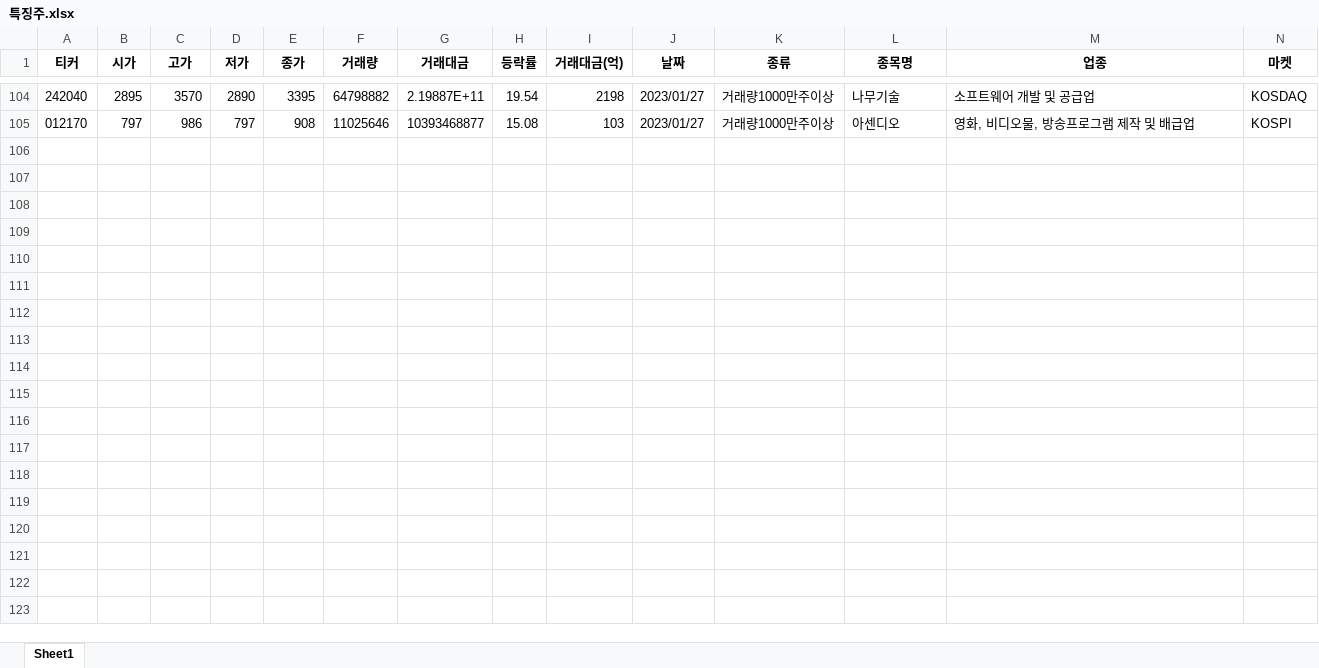
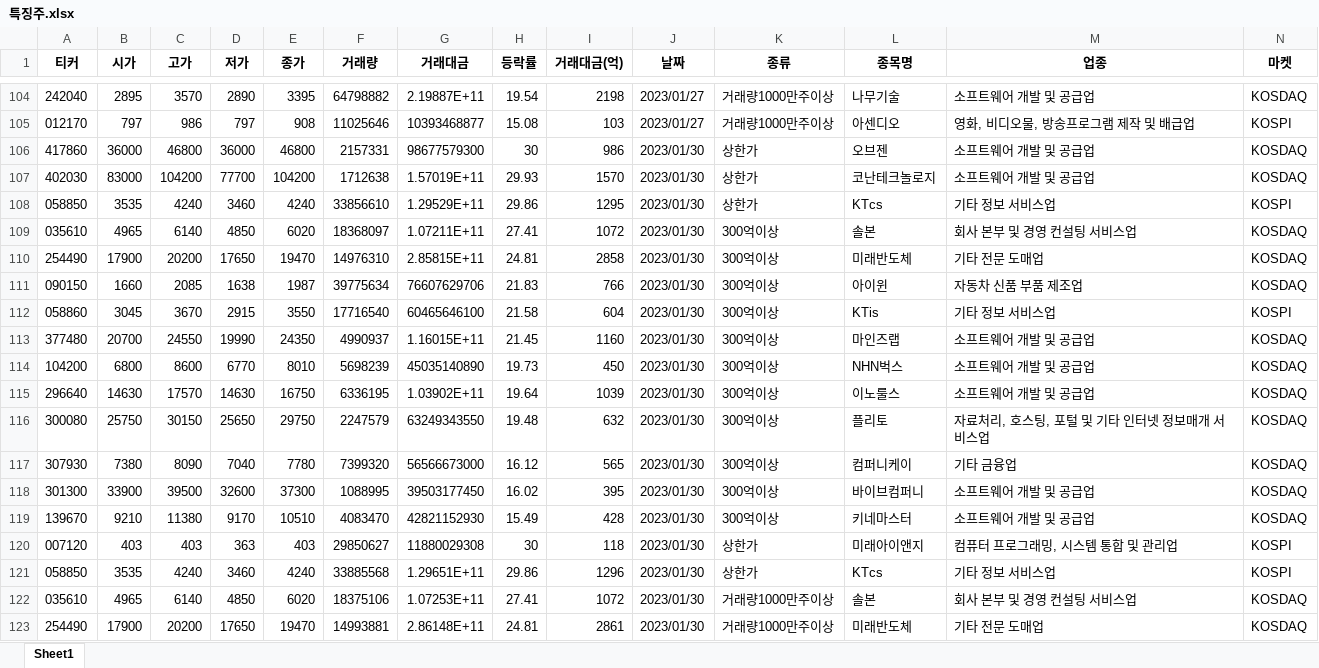
Before and after one commit to wndskim/stock, an Excel workbook: Data/특징주.xlsx, sheet Sheet1, drawn as a sheet; only a part is shown, gaps mark what is left out; values as stored, in another font and other column widths than the file's, no borders; rows hold the shown columns only; the diff covers the shown part only; the diff names each change by its address in the sheet, - before the commit and + after, or states it on an @@ line.

Commit message:
Update 특징주.xlsx

```diff
--- a/Data/특징주.xlsx (sheet Sheet1)
+++ b/Data/특징주.xlsx (sheet Sheet1)
+row 106: 417860 | 36000 | 46800 | 36000 | 46800 | 2157331 | 98677579300 | 30 | 986 | 2023/01/30 | 상한가 | 오브젠 | 소프트웨어 개발 및 공급업 | KOSDAQ
+row 107: 402030 | 83000 | 104200 | 77700 | 104200 | 1712638 | 1.57019E+11 | 29.93 | 1570 | 2023/01/30 | 상한가 | 코난테크놀로지 | 소프트웨어 개발 및 공급업 | KOSDAQ
+row 108: 058850 | 3535 | 4240 | 3460 | 4240 | 33856610 | 1.29529E+11 | 29.86 | 1295 | 2023/01/30 | 상한가 | KTcs | 기타 정보 서비스업 | KOSPI
+row 109: 035610 | 4965 | 6140 | 4850 | 6020 | 18368097 | 1.07211E+11 | 27.41 | 1072 | 2023/01/30 | 300억이상 | 솔본 | 회사 본부 및 경영 컨설팅 서비스업 | KOSDAQ
+row 110: 254490 | 17900 | 20200 | 17650 | 19470 | 14976310 | 2.85815E+11 | 24.81 | 2858 | 2023/01/30 | 300억이상 | 미래반도체 | 기타 전문 도매업 | KOSDAQ
+row 111: 090150 | 1660 | 2085 | 1638 | 1987 | 39775634 | 76607629706 | 21.83 | 766 | 2023/01/30 | 300억이상 | 아이윈 | 자동차 신품 부품 제조업 | KOSDAQ
+row 112: 058860 | 3045 | 3670 | 2915 | 3550 | 17716540 | 60465646100 | 21.58 | 604 | 2023/01/30 | 300억이상 | KTis | 기타 정보 서비스업 | KOSPI
+row 113: 377480 | 20700 | 24550 | 19990 | 24350 | 4990937 | 1.16015E+11 | 21.45 | 1160 | 2023/01/30 | 300억이상 | 마인즈랩 | 소프트웨어 개발 및 공급업 | KOSDAQ
+row 114: 104200 | 6800 | 8600 | 6770 | 8010 | 5698239 | 45035140890 | 19.73 | 450 | 2023/01/30 | 300억이상 | NHN벅스 | 소프트웨어 개발 및 공급업 | KOSDAQ
+row 115: 296640 | 14630 | 17570 | 14630 | 16750 | 6336195 | 1.03902E+11 | 19.64 | 1039 | 2023/01/30 | 300억이상 | 이노룰스 | 소프트웨어 개발 및 공급업 | KOSDAQ
+row 116: 300080 | 25750 | 30150 | 25650 | 29750 | 2247579 | 63249343550 | 19.48 | 632 | 2023/01/30 | 300억이상 | 플리토 | 자료처리, 호스팅, 포털 및 기타 인터넷 정보매개 서비스업 | KOSDAQ
+row 117: 307930 | 7380 | 8090 | 7040 | 7780 | 7399320 | 56566673000 | 16.12 | 565 | 2023/01/30 | 300억이상 | 컴퍼니케이 | 기타 금융업 | KOSDAQ
+row 118: 301300 | 33900 | 39500 | 32600 | 37300 | 1088995 | 39503177450 | 16.02 | 395 | 2023/01/30 | 300억이상 | 바이브컴퍼니 | 소프트웨어 개발 및 공급업 | KOSDAQ
+row 119: 139670 | 9210 | 11380 | 9170 | 10510 | 4083470 | 42821152930 | 15.49 | 428 | 2023/01/30 | 300억이상 | 키네마스터 | 소프트웨어 개발 및 공급업 | KOSDAQ
+row 120: 007120 | 403 | 403 | 363 | 403 | 29850627 | 11880029308 | 30 | 118 | 2023/01/30 | 상한가 | 미래아이앤지 | 컴퓨터 프로그래밍, 시스템 통합 및 관리업 | KOSPI
+row 121: 058850 | 3535 | 4240 | 3460 | 4240 | 33885568 | 1.29651E+11 | 29.86 | 1296 | 2023/01/30 | 상한가 | KTcs | 기타 정보 서비스업 | KOSPI
+row 122: 035610 | 4965 | 6140 | 4850 | 6020 | 18375106 | 1.07253E+11 | 27.41 | 1072 | 2023/01/30 | 거래량1000만주이상 | 솔본 | 회사 본부 및 경영 컨설팅 서비스업 | KOSDAQ
+row 123: 254490 | 17900 | 20200 | 17650 | 19470 | 14993881 | 2.86148E+11 | 24.81 | 2861 | 2023/01/30 | 거래량1000만주이상 | 미래반도체 | 기타 전문 도매업 | KOSDAQ
```
Also changed, not shown: 2 added rows elsewhere in this sheet.
